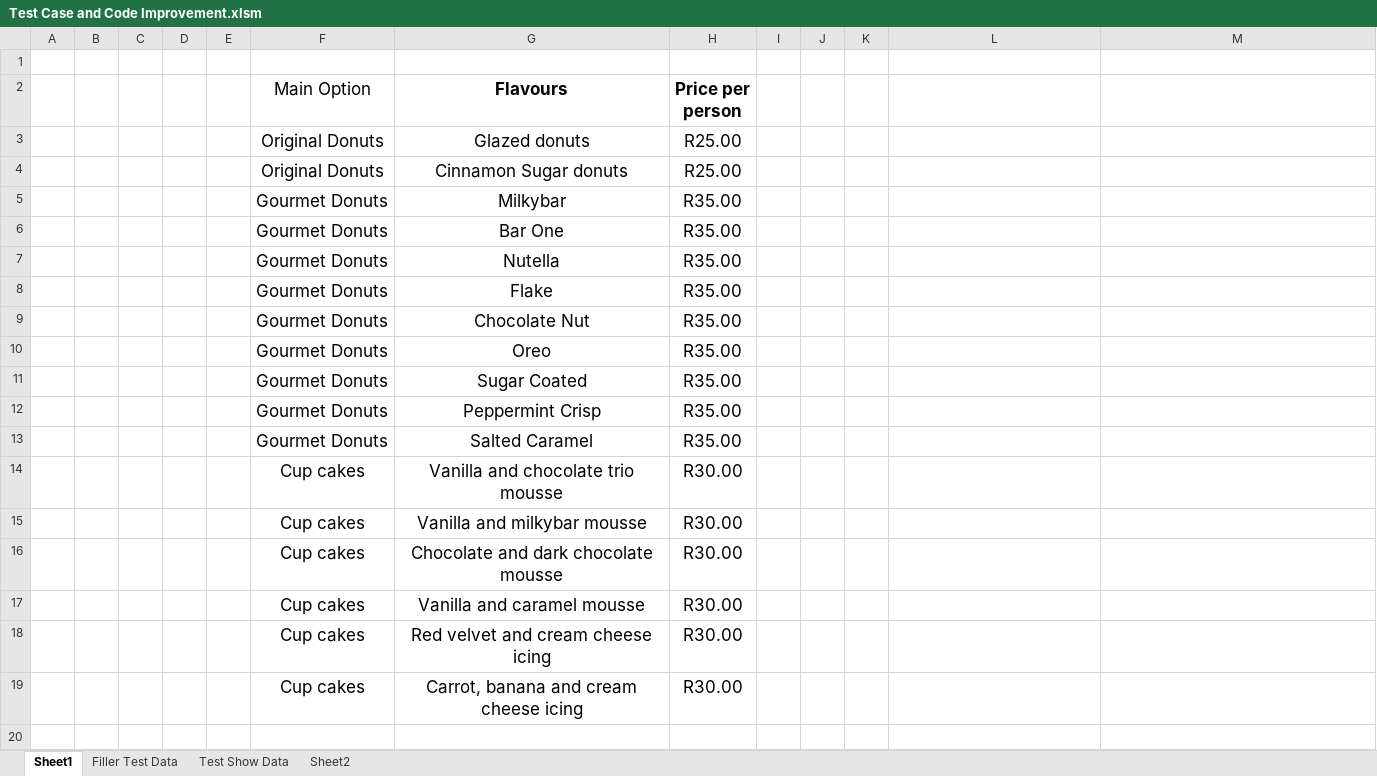
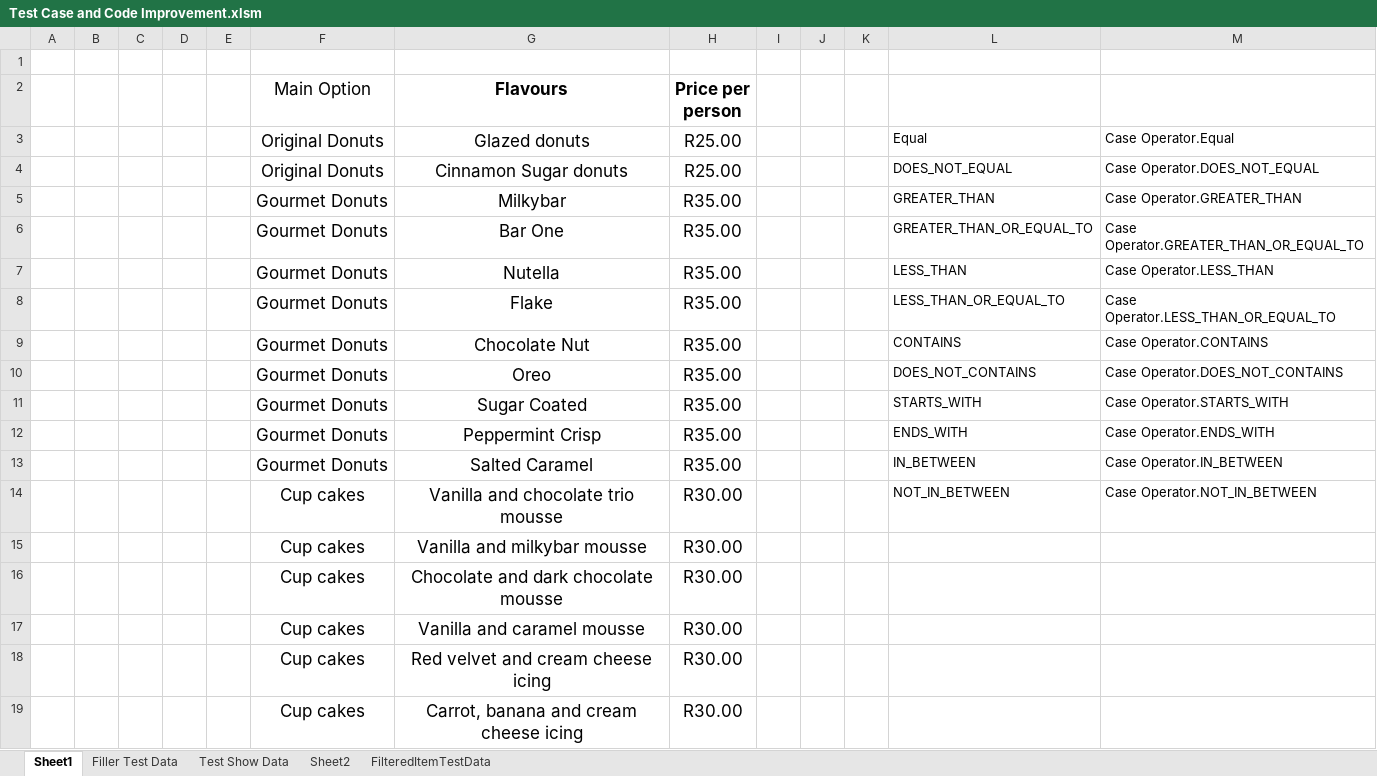
Before and after one commit to 1504168/Table-Utilities-For-Excel, an Excel workbook: Test Case and Code Improvement.xlsm, sheet Sheet1, drawn as a sheet; values as stored, in another font and other column widths than the file's, no borders; table styles not drawn; the diff names each change by its address in the sheet, - before the commit and + after, or states it on an @@ line.

```diff
--- a/Test Case and Code Improvement.xlsm (sheet Sheet1)
+++ b/Test Case and Code Improvement.xlsm (sheet Sheet1)
+sheet tab: FilteredItemTestData
-L3: (empty)
+L3: Equal
-M3: (empty)
+M3: Case Operator.Equal
-L4: (empty)
+L4: DOES_NOT_EQUAL
-M4: (empty)
+M4: Case Operator.DOES_NOT_EQUAL
-L5: (empty)
+L5: GREATER_THAN
-M5: (empty)
+M5: Case Operator.GREATER_THAN
-L6: (empty)
+L6: GREATER_THAN_OR_EQUAL_TO
-M6: (empty)
+M6: Case Operator.GREATER_THAN_OR_EQUAL_TO
-L7: (empty)
+L7: LESS_THAN
-M7: (empty)
+M7: Case Operator.LESS_THAN
-L8: (empty)
+L8: LESS_THAN_OR_EQUAL_TO
-M8: (empty)
+M8: Case Operator.LESS_THAN_OR_EQUAL_TO
-L9: (empty)
+L9: CONTAINS
-M9: (empty)
+M9: Case Operator.CONTAINS
-L10: (empty)
+L10: DOES_NOT_CONTAINS
-M10: (empty)
+M10: Case Operator.DOES_NOT_CONTAINS
-L11: (empty)
+L11: STARTS_WITH
-M11: (empty)
+M11: Case Operator.STARTS_WITH
-L12: (empty)
+L12: ENDS_WITH
-M12: (empty)
+M12: Case Operator.ENDS_WITH
-L13: (empty)
+L13: IN_BETWEEN
-M13: (empty)
+M13: Case Operator.IN_BETWEEN
-L14: (empty)
+L14: NOT_IN_BETWEEN
-M14: (empty)
+M14: Case Operator.NOT_IN_BETWEEN
```
Also changed, not shown: 23 other files.
